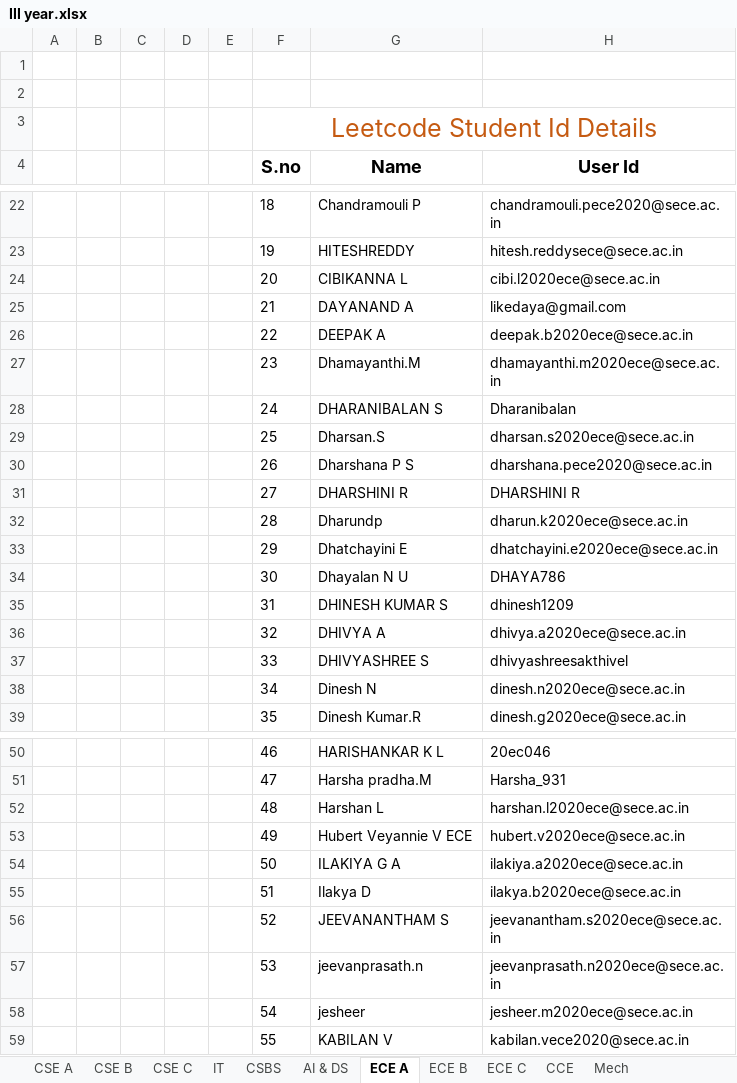
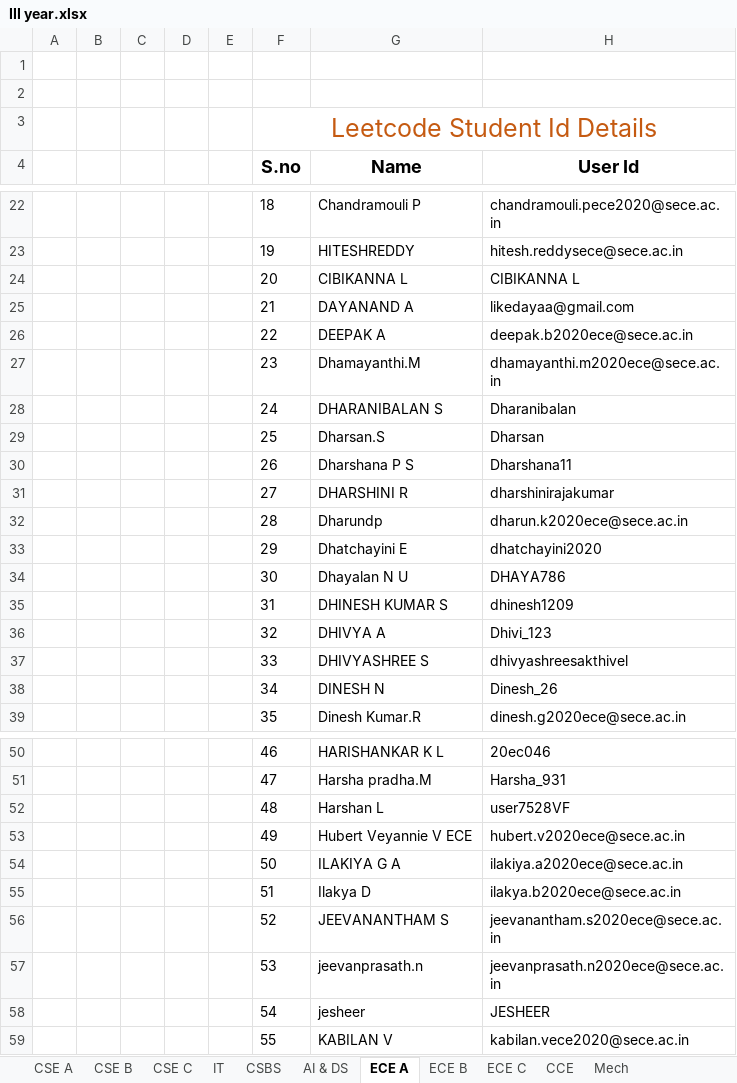
Before and after one commit to bala74923/FetchiPy, an Excel workbook: INPUT/III year.xlsx, sheet ECE A, drawn as a sheet; only a part is shown, gaps mark what is left out; values as stored, in another font and other column widths than the file's, no borders; charts and pictures not drawn; removed rows and columns are numbered as before the commit, all else as after; the diff covers the shown part only; the diff names each change by its address in the sheet, - before the commit and + after, or states it on an @@ line.

```diff
--- a/INPUT/III year.xlsx (sheet ECE A)
+++ b/INPUT/III year.xlsx (sheet ECE A)
-H24 (User Id): cibi.l2020ece@sece.ac.in
+H24 (User Id): CIBIKANNA L
-H25 (User Id): likedaya@gmail.com
+H25 (User Id): likedayaa@gmail.com
-H29 (User Id): dharsan.s2020ece@sece.ac.in
+H29 (User Id): Dharsan
-H30 (User Id): dharshana.pece2020@sece.ac.in
+H30 (User Id): Dharshana11
-H31 (User Id): DHARSHINI R
+H31 (User Id): dharshinirajakumar
-H33 (User Id): dhatchayini.e2020ece@sece.ac.in
+H33 (User Id): dhatchayini2020
-H36 (User Id): dhivya.a2020ece@sece.ac.in
+H36 (User Id): Dhivi_123
-row 38:  |  |  |  |  | 34 | Dinesh N | dinesh.n2020ece@sece.ac.in
+row 38:  |  |  |  |  | 34 | DINESH N | Dinesh_26
-H52 (User Id): harshan.l2020ece@sece.ac.in
+H52 (User Id): user7528VF
-H58 (User Id): jesheer.m2020ece@sece.ac.in
+H58 (User Id): JESHEER
```
Also changed, not shown: 7 edited cells elsewhere in this sheet, sheet CSBS, sheet CSE B, sheet CCE, sheet ECE C, sheet AI & DS, sheet Mech, 3 more sheets, charts or pictures, 19 other files.
